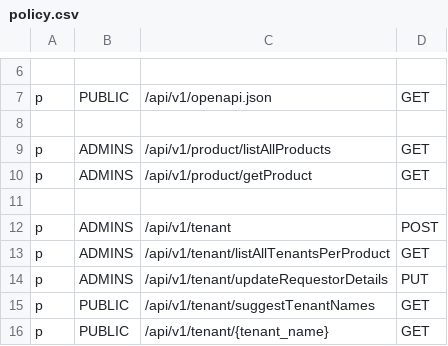
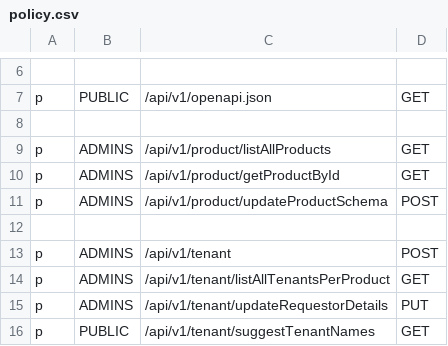
Before and after one commit to trishant-lab/complex-pr-batch-v1, a CSV file: app/core/pycasbin/policy.csv, drawn as a sheet; only a part is shown, gaps mark what is left out; the shorter side is filled out with more unchanged rows.

Commit message:
added updated product form api

```diff
--- a/app/core/pycasbin/policy.csv
+++ b/app/core/pycasbin/policy.csv
@@ -9,3 +9,4 @@ p, PUBLIC, /api/v1/openapi.json, GET
 p, ADMINS, /api/v1/product/listAllProducts, GET
-p, ADMINS, /api/v1/product/getProduct, GET
+p, ADMINS, /api/v1/product/getProductById, GET
+p, ADMINS, /api/v1/product/updateProductSchema, POST
 
```
Also changed, not shown: 23 other files.
